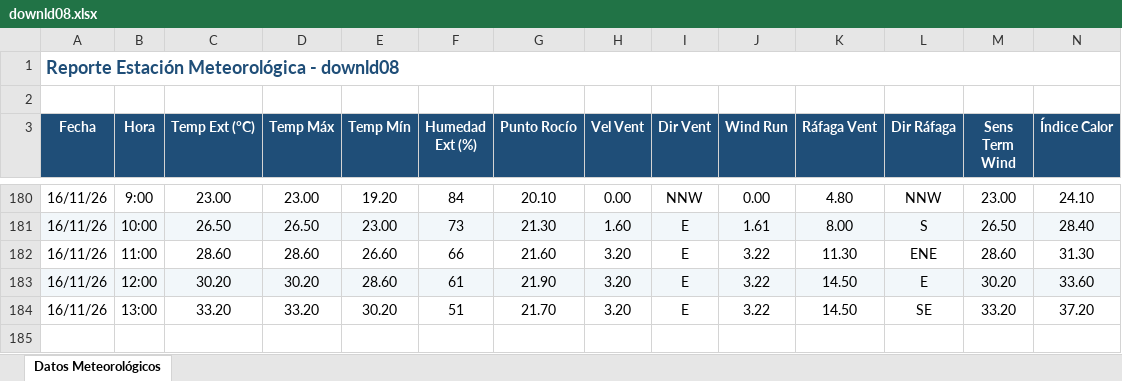
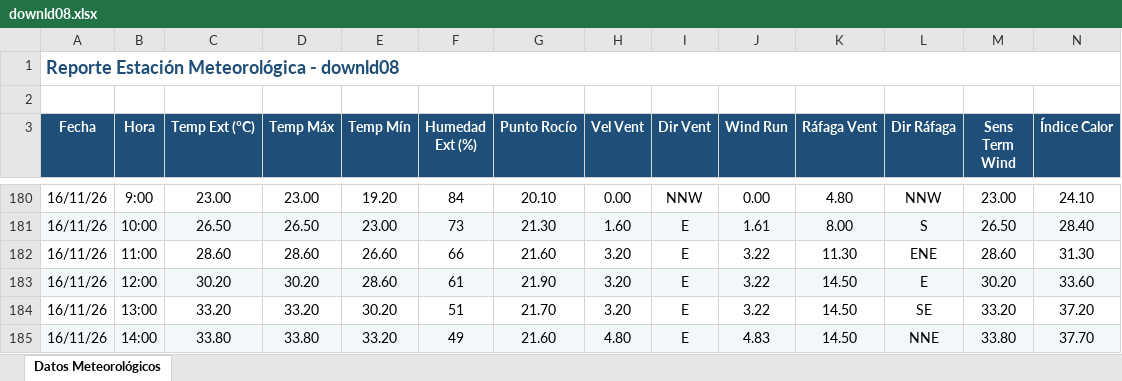
Before and after one commit to intasalta/ema_elgalpon, an Excel workbook: downld08.xlsx, sheet Datos Meteorológicos, drawn as a sheet; only a part is shown, gaps mark what is left out; values as stored, in another font and other column widths than the file's, no borders; rows hold the shown columns only; the diff names each change by its address in the sheet, - before the commit and + after, or states it on an @@ line.

```diff
--- a/downld08.xlsx (sheet Datos Meteorológicos)
+++ b/downld08.xlsx (sheet Datos Meteorológicos)
+row 185: 16/11/26 | 14:00 | 33.80 | 33.80 | 33.20 | 49 | 21.60 | 4.80 | E | 4.83 | 14.50 | NNE | 33.80 | 37.70
```
Also changed, not shown: downld02.xlsx, 2 other files.
